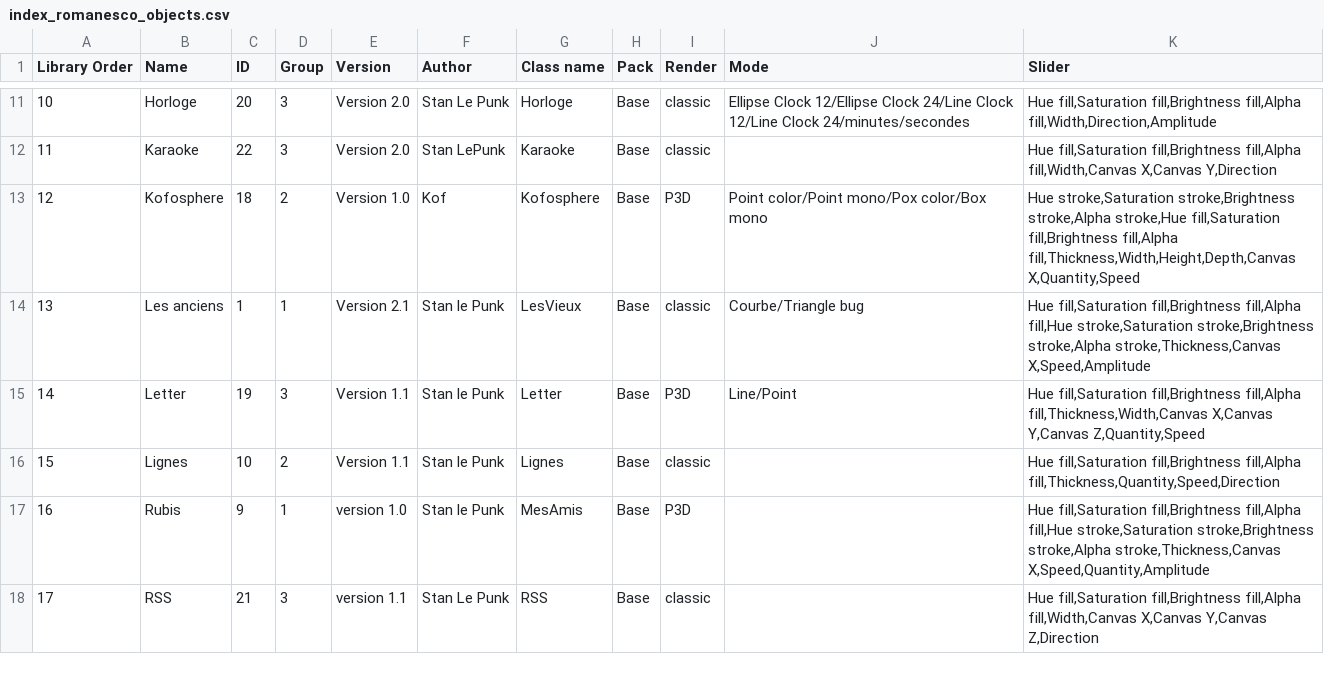
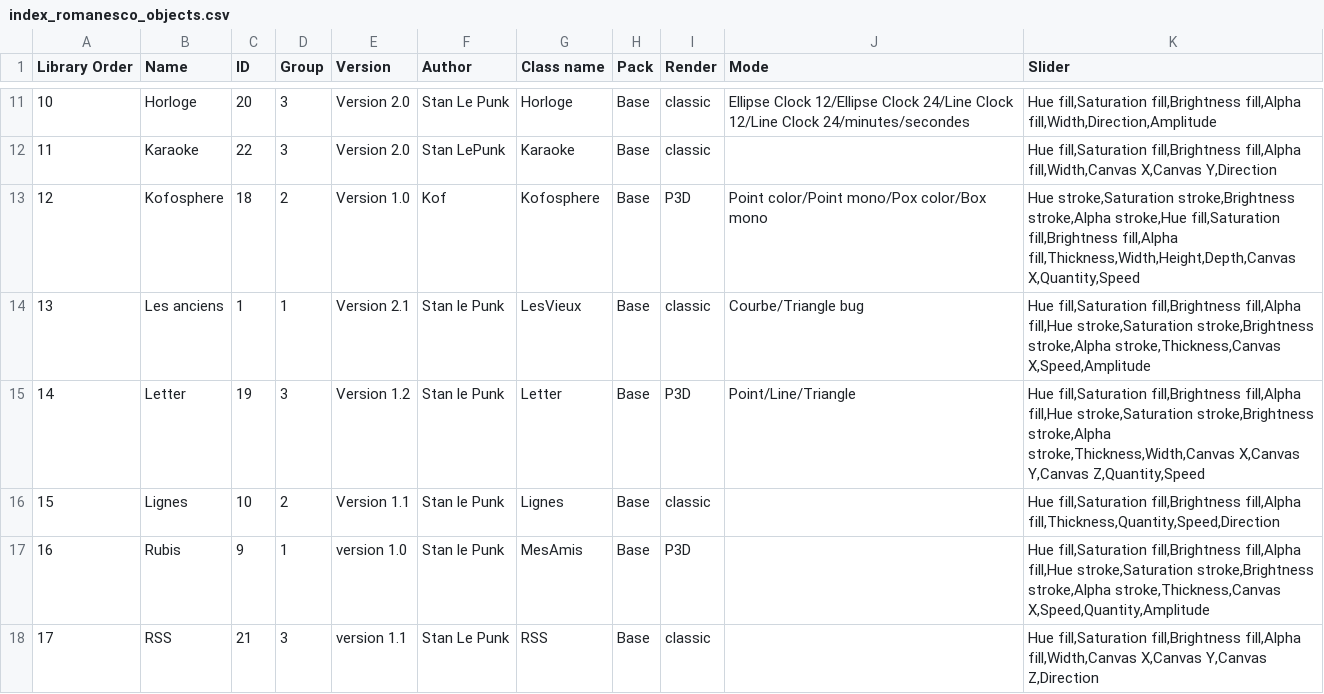
Before and after one commit to knupel/ROMANESCO-Processing, a CSV file: Controleur_26/preferences/objects/index_romanesco_objects.csv, drawn as a sheet; only a part is shown, gaps mark what is left out.

Commit message:
R26-AK : add triangle mode to obj Letter
plus add triangle vertex 3D in util math

```diff
--- a/Controleur_26/preferences/objects/index_romanesco_objects.csv
+++ b/Controleur_26/preferences/objects/index_romanesco_objects.csv
@@ -14,3 +14,3 @@ Library Order,Name,ID,Group,Version,Author,Class name,Pack,Render,Mode,Slider
 13,Les anciens,1,1,Version 2.1,Stan le Punk,LesVieux,Base,classic,Courbe/Triangle bug,"Hue fill,Saturation fill,Brightness fill,Alpha fill,Hue stroke,Saturation stroke,Brightness stroke,Alpha stroke,Thickness,Canvas X,Speed,Amplitude"
-14,Letter,19,3,Version 1.1,Stan le Punk,Letter,Base,P3D,Line/Point,"Hue fill,Saturation fill,Brightness fill,Alpha fill,Thickness,Width,Canvas X,Canvas Y,Canvas Z,Quantity,Speed"
+14,Letter,19,3,Version 1.2,Stan le Punk,Letter,Base,P3D,Point/Line/Triangle,"Hue fill,Saturation fill,Brightness fill,Alpha fill,Hue stroke,Saturation stroke,Brightness stroke,Alpha stroke,Thickness,Width,Canvas X,Canvas Y,Canvas Z,Quantity,Speed"
 15,Lignes,10,2,Version 1.1,Stan le Punk,Lignes,Base,classic,,"Hue fill,Saturation fill,Brightness fill,Alpha fill,Thickness,Quantity,Speed,Direction"
```
Also changed, not shown: PreScene_26/preferences/objects/index_romanesco_objects.csv, Scene_26/preferences/objects/index_romanesco_objects.csv, 7 other files.
